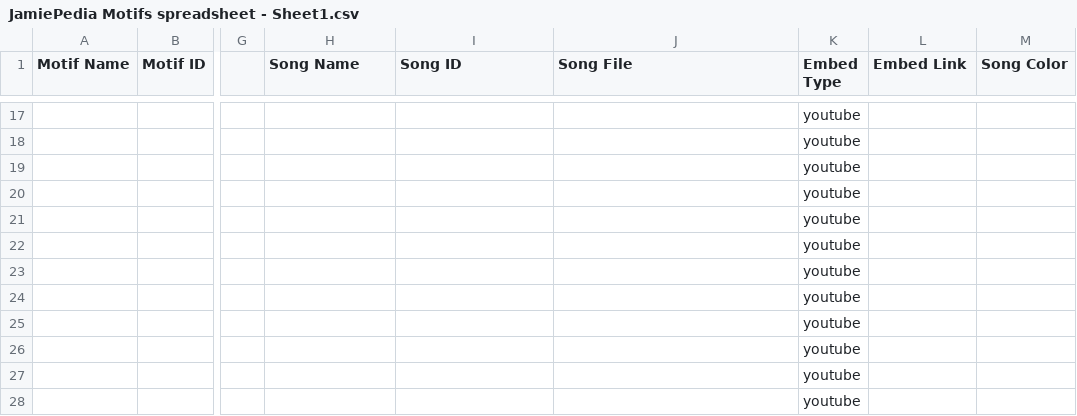
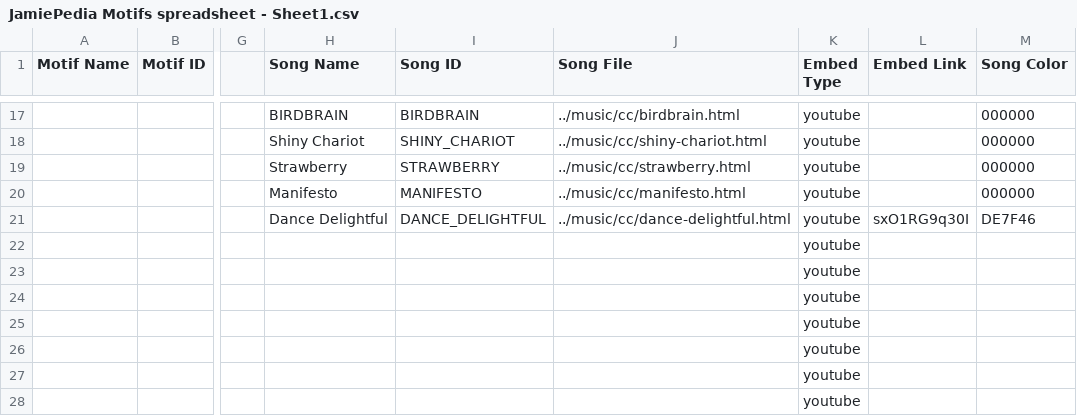
Before and after one commit to JamiePediaTeam/JamiePedia, a CSV file: public/motifs/JamiePedia Motifs spreadsheet - Sheet1.csv, drawn as a sheet; only a part is shown, gaps mark what is left out; the diff covers the shown part only; the diff names each change by its address in the sheet, - before the commit and + after, or states it on an @@ line.

```diff
--- a/public/motifs/JamiePedia Motifs spreadsheet - Sheet1.csv
+++ b/public/motifs/JamiePedia Motifs spreadsheet - Sheet1.csv
-H17 (Song Name): (empty)
+H17 (Song Name): BIRDBRAIN
-I17 (Song ID): (empty)
+I17 (Song ID): BIRDBRAIN
-J17 (Song File): (empty)
+J17 (Song File): ../music/cc/birdbrain.html
-M17:M20 (Song Color): (empty)
+M17:M20 (Song Color): 000000
-H18 (Song Name): (empty)
+H18 (Song Name): Shiny Chariot
-I18 (Song ID): (empty)
+I18 (Song ID): SHINY_CHARIOT
-J18 (Song File): (empty)
+J18 (Song File): ../music/cc/shiny-chariot.html
-H19 (Song Name): (empty)
+H19 (Song Name): Strawberry
-I19 (Song ID): (empty)
+I19 (Song ID): STRAWBERRY
-J19 (Song File): (empty)
+J19 (Song File): ../music/cc/strawberry.html
-H20 (Song Name): (empty)
+H20 (Song Name): Manifesto
-I20 (Song ID): (empty)
+I20 (Song ID): MANIFESTO
-J20 (Song File): (empty)
+J20 (Song File): ../music/cc/manifesto.html
-H21 (Song Name): (empty)
+H21 (Song Name): Dance Delightful
-I21 (Song ID): (empty)
+I21 (Song ID): DANCE_DELIGHTFUL
-J21 (Song File): (empty)
+J21 (Song File): ../music/cc/dance-delightful.html
-L21 (Embed Link): (empty)
+L21 (Embed Link): sxO1RG9q30I
-M21 (Song Color): (empty)
+M21 (Song Color): DE7F46
```
Also changed, not shown: 36 edited cells elsewhere in this file, 3 other files.
